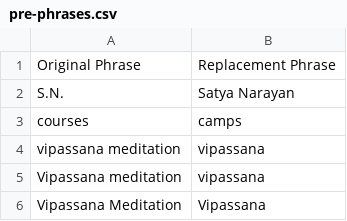
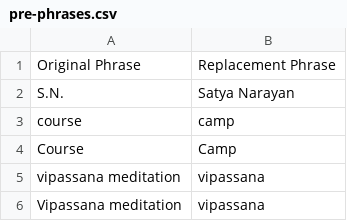
Before and after one commit to navgurukul/translate, a CSV file: pre-phrases.csv, drawn as a sheet; only a part is shown; the shorter side is filled out with more unchanged rows; the diff covers the shown part only.

```diff
--- a/pre-phrases.csv
+++ b/pre-phrases.csv
@@ -2,3 +2,4 @@ Original Phrase,Replacement Phrase
 S.N.,Satya Narayan
-courses,camps
+course,camp
+Course,Camp
 vipassana meditation,vipassana
```
Also changed, not shown: 56 added rows elsewhere in this file, post-phrases.csv, 12 other files.
